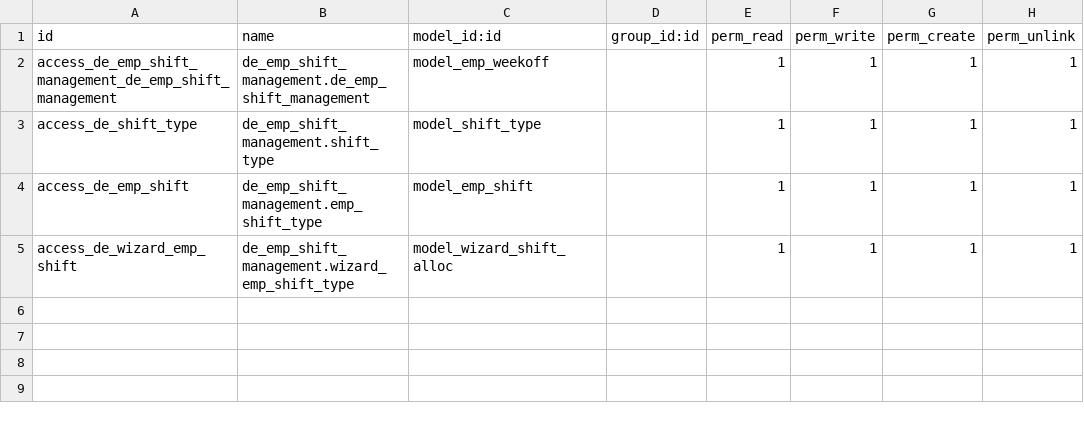
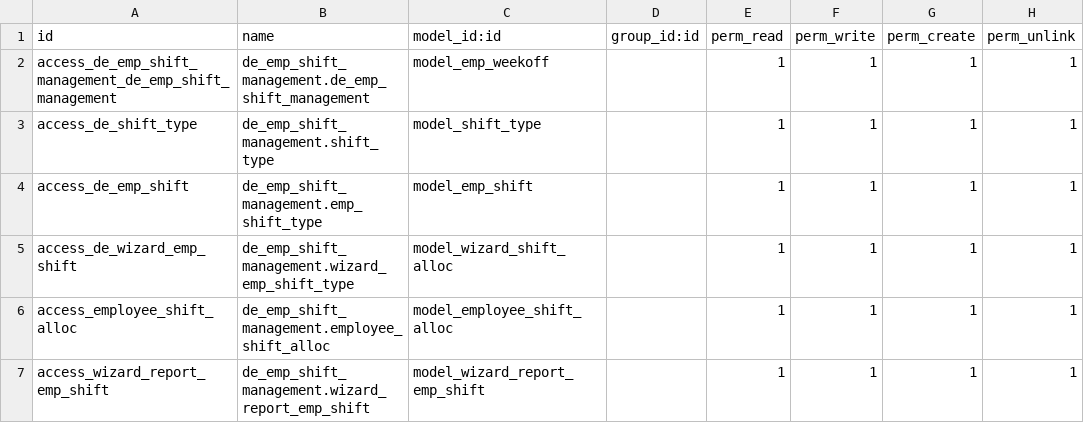
Before and after one commit to farhanrashad/gipli, a CSV file: de_emp_shift_management/security/ir.model.access.csv, drawn as a sheet.

Commit message:
update empoyee shift management

```diff
--- a/de_emp_shift_management/security/ir.model.access.csv
+++ b/de_emp_shift_management/security/ir.model.access.csv
@@ -5 +5,3 @@ access_de_emp_shift,de_emp_shift_management.emp_shift_type,model_emp_shift,,1,1,
 access_de_wizard_emp_shift,de_emp_shift_management.wizard_emp_shift_type,model_wizard_shift_alloc,,1,1,1,1
+access_employee_shift_alloc,de_emp_shift_management.employee_shift_alloc,model_employee_shift_alloc,,1,1,1,1
+access_wizard_report_emp_shift,de_emp_shift_management.wizard_report_emp_shift,model_wizard_report_emp_shift,,1,1,1,1
```
Also changed, not shown: 15 other files.
